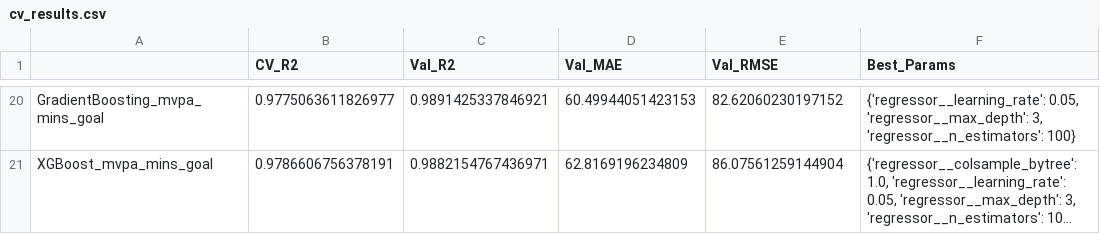
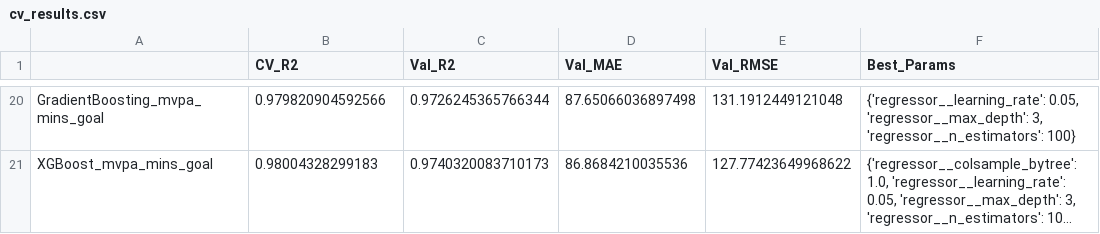
Before and after one commit to aliowx/activity-goal-prediction, a CSV file: data/cv_results.csv, drawn as a sheet; only a part is shown, gaps mark what is left out; long unchanged cells end in …; the diff covers the shown part only; the diff names each change by its address in the sheet, - before the commit and + after, or states it on an @@ line.

```diff
--- a/data/cv_results.csv
+++ b/data/cv_results.csv
-B20 (CV_R2): 0.9775063611826977
+B20 (CV_R2): 0.979820904592566
-C20 (Val_R2): 0.9891425337846921
+C20 (Val_R2): 0.9726245365766344
-D20 (Val_MAE): 60.49944051423153
+D20 (Val_MAE): 87.65066036897498
-E20 (Val_RMSE): 82.62060230197152
+E20 (Val_RMSE): 131.1912449121048
-B21 (CV_R2): 0.9786606756378191
+B21 (CV_R2): 0.98004328299183
-C21 (Val_R2): 0.9882154767436971
+C21 (Val_R2): 0.9740320083710173
-D21 (Val_MAE): 62.8169196234809
+D21 (Val_MAE): 86.8684210035536
-E21 (Val_RMSE): 86.07561259144904
+E21 (Val_RMSE): 127.77423649968622
```
Also changed, not shown: 87 edited cells elsewhere in this file, data/holdout_results.csv, data/xgb_feature_importance_mvpa_mins_goal.csv, 21 other files.
